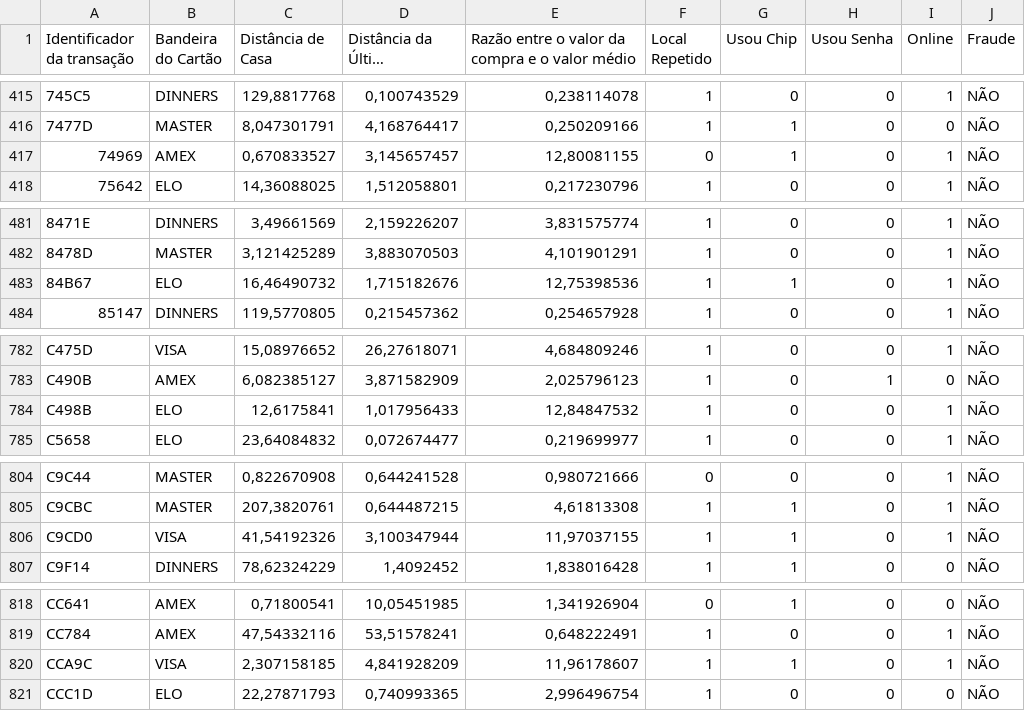
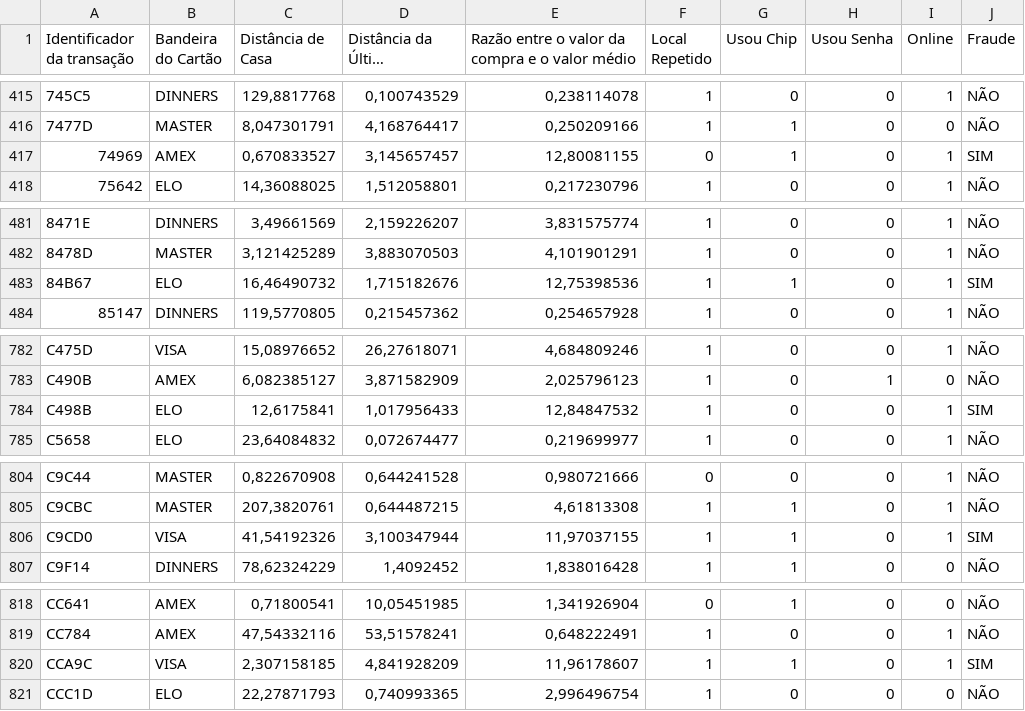
Before and after one commit to edsoncrlos/fraud-detection, a CSV file: dataset_validacao_analisado.csv, drawn as a sheet; only a part is shown, gaps mark what is left out; long unchanged cells end in …; the diff covers the shown part only; the diff names each change by its address in the sheet, - before the commit and + after, or states it on an @@ line.

```diff
--- a/dataset_validacao_analisado.csv
+++ b/dataset_validacao_analisado.csv
-J417 (Fraude): NÃO
+J417 (Fraude): SIM
-J483 (Fraude): NÃO
+J483 (Fraude): SIM
-J784 (Fraude): NÃO
+J784 (Fraude): SIM
-J806 (Fraude): NÃO
+J806 (Fraude): SIM
-J820 (Fraude): NÃO
+J820 (Fraude): SIM
```
Also changed, not shown: 6 edited cells elsewhere in this file, 1 other file.
